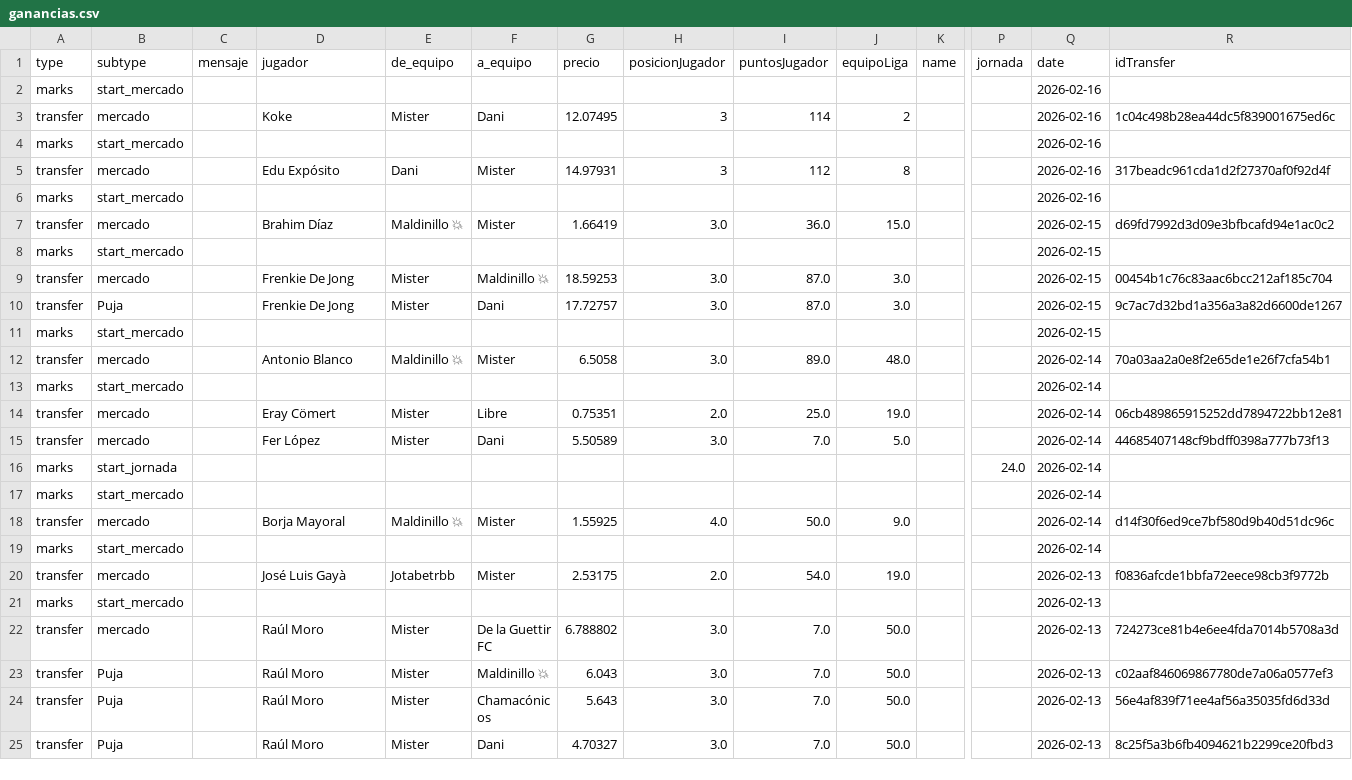
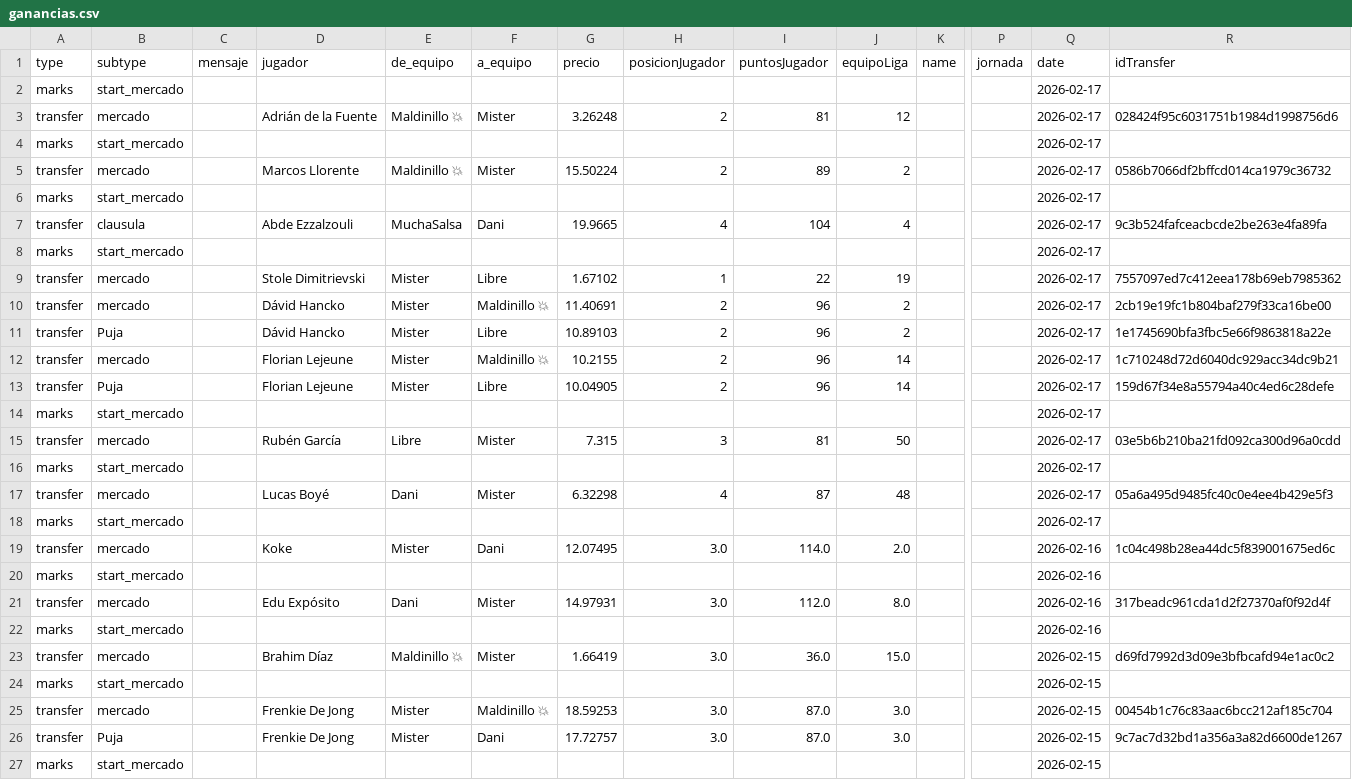
Before and after one commit to javica98/MisterFantasy_analytics, a CSV file: data/processed/ganancias.csv, drawn as a sheet; only a part is shown, gaps mark what is left out; the shorter side is filled out with more unchanged rows; removed rows and columns are numbered as before the commit, all else as after; rows hold the shown columns only; the diff names each change by its address in the sheet, - before the commit and + after, or states it on an @@ line.

```diff
--- a/data/processed/ganancias.csv
+++ b/data/processed/ganancias.csv
+row 2: marks | start_mercado |  |  |  |  |  |  |  |  |  |  | 2026-02-17
+row 3: transfer | mercado |  | Adrián de la Fuente | Maldinillo 💥 | Mister | 3.26248 | 2 | 81 | 12 |  |  | 2026-02-17 | 028424f95c6031751b1984d1998756d6
+row 4: marks | start_mercado |  |  |  |  |  |  |  |  |  |  | 2026-02-17
+row 5: transfer | mercado |  | Marcos Llorente | Maldinillo 💥 | Mister | 15.50224 | 2 | 89 | 2 |  |  | 2026-02-17 | 0586b7066df2bffcd014ca1979c36732
+row 6: marks | start_mercado |  |  |  |  |  |  |  |  |  |  | 2026-02-17
+row 7: transfer | clausula |  | Abde Ezzalzouli | MuchaSalsa | Dani | 19.9665 | 4 | 104 | 4 |  |  | 2026-02-17 | 9c3b524fafceacbcde2be263e4fa89fa
+row 8: marks | start_mercado |  |  |  |  |  |  |  |  |  |  | 2026-02-17
+row 9: transfer | mercado |  | Stole Dimitrievski | Mister | Libre | 1.67102 | 1 | 22 | 19 |  |  | 2026-02-17 | 7557097ed7c412eea178b69eb7985362
+row 10: transfer | mercado |  | Dávid Hancko | Mister | Maldinillo 💥 | 11.40691 | 2 | 96 | 2 |  |  | 2026-02-17 | 2cb19e19fc1b804baf279f33ca16be00
+row 11: transfer | Puja |  | Dávid Hancko | Mister | Libre | 10.89103 | 2 | 96 | 2 |  |  | 2026-02-17 | 1e1745690bfa3fbc5e66f9863818a22e
+row 12: transfer | mercado |  | Florian Lejeune | Mister | Maldinillo 💥 | 10.2155 | 2 | 96 | 14 |  |  | 2026-02-17 | 1c710248d72d6040dc929acc34dc9b21
+row 13: transfer | Puja |  | Florian Lejeune | Mister | Libre | 10.04905 | 2 | 96 | 14 |  |  | 2026-02-17 | 159d67f34e8a55794a40c4ed6c28defe
+row 14: marks | start_mercado |  |  |  |  |  |  |  |  |  |  | 2026-02-17
+row 15: transfer | mercado |  | Rubén García | Libre | Mister | 7.315 | 3 | 81 | 50 |  |  | 2026-02-17 | 03e5b6b210ba21fd092ca300d96a0cdd
+row 16: marks | start_mercado |  |  |  |  |  |  |  |  |  |  | 2026-02-17
+row 17: transfer | mercado |  | Lucas Boyé | Dani | Mister | 6.32298 | 4 | 87 | 48 |  |  | 2026-02-17 | 05a6a495d9485fc40c0e4ee4b429e5f3
+row 18: marks | start_mercado |  |  |  |  |  |  |  |  |  |  | 2026-02-17
+row 19: transfer | mercado |  | Koke | Mister | Dani | 12.07495 | 3.0 | 114.0 | 2.0 |  |  | 2026-02-16 | 1c04c498b28ea44dc5f839001675ed6c
-row 3: transfer | mercado |  | Koke | Mister | Dani | 12.07495 | 3 | 114 | 2 |  |  | 2026-02-16 | 1c04c498b28ea44dc5f839001675ed6c
-row 4: marks | start_mercado |  |  |  |  |  |  |  |  |  |  | 2026-02-16
-H21 (posicionJugador): 3
+H21 (posicionJugador): 3.0
-I21 (puntosJugador): 112
+I21 (puntosJugador): 112.0
-J21 (equipoLiga): 8
+J21 (equipoLiga): 8.0
```
Also changed, not shown: data/processed/gameweek.csv, data/processed/ganancias_clean.csv, 6 other files.
